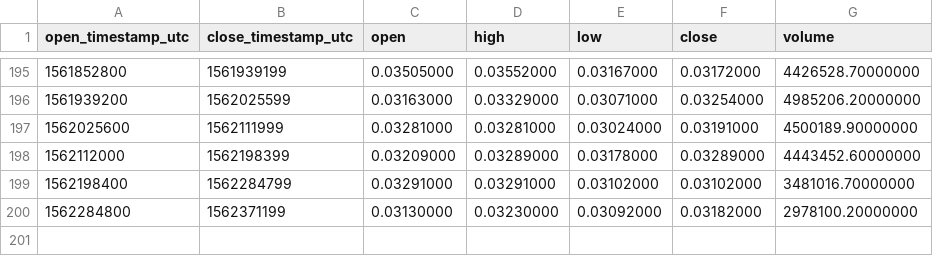
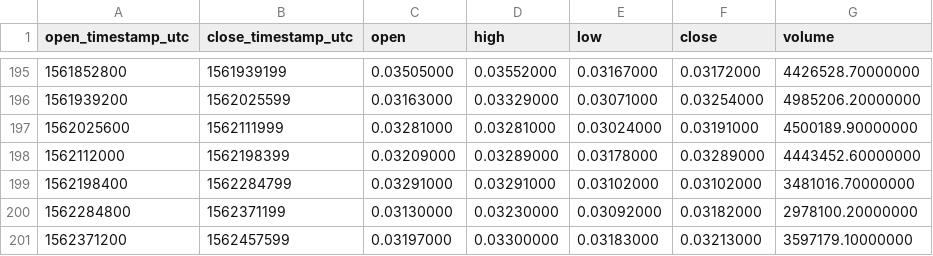
Before and after one commit to cryptobigbro/binance-TRXTUSD, a CSV file: binance-TRXTUSD-1d.csv, drawn as a sheet; only a part is shown, gaps mark what is left out; the diff names each change by its address in the sheet, - before the commit and + after, or states it on an @@ line.

```diff
--- a/binance-TRXTUSD-1d.csv
+++ b/binance-TRXTUSD-1d.csv
+row 201: 1562371200 | 1562457599 | 0.03197000 | 0.03300000 | 0.03183000 | 0.03213000 | 3597179.10000000
```
Also changed, not shown: binance-TRXTUSD-1h.csv.
